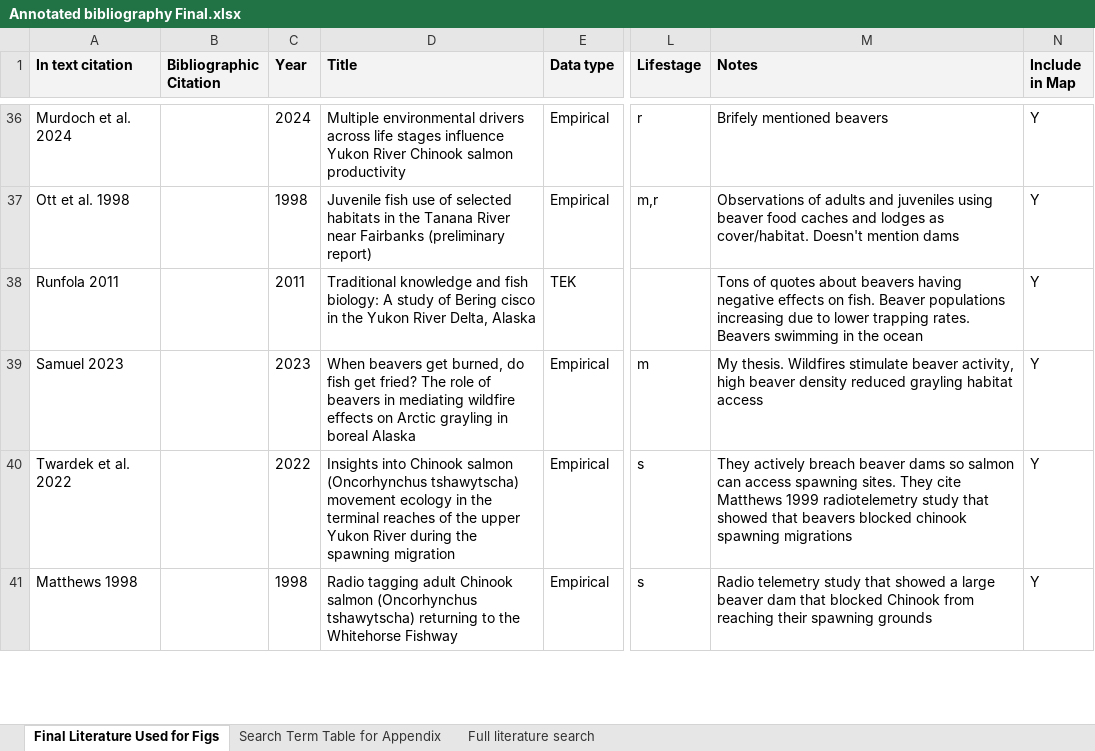
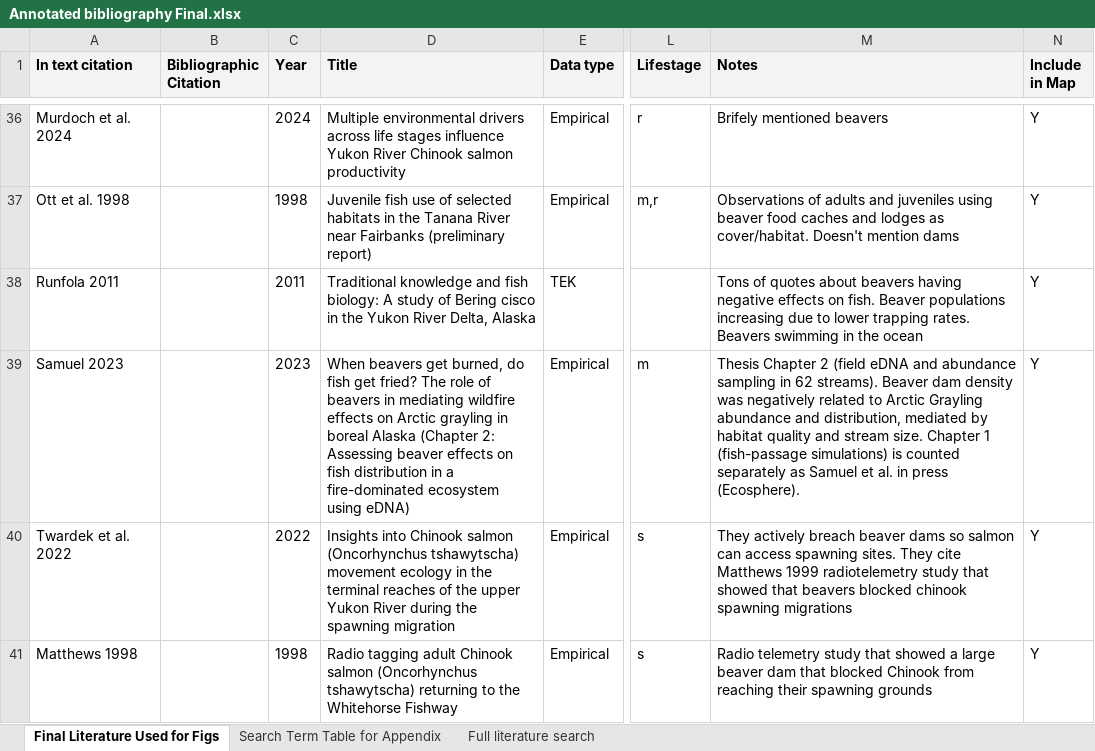
Before and after one commit to WillSamuel18/Alaska_Beaver_Fish_Literature_Review, an Excel workbook: Annotated bibliography Final.xlsx, sheet Final Literature Used for Figs, drawn as a sheet; only a part is shown, gaps mark what is left out; values as stored, in another font and other column widths than the file's, no borders; the diff covers the shown part only; the diff names each change by its address in the sheet, - before the commit and + after, or states it on an @@ line.

Commit message:
Final updates. Added a new publication for my thesis since it was accepted for publication. That way the two thesis studies (chapters) are cited seperately, consistent with the other documents (e.g., Malison et al.)

```diff
--- a/Annotated bibliography Final.xlsx (sheet Final Literature Used for Figs)
+++ b/Annotated bibliography Final.xlsx (sheet Final Literature Used for Figs)
-D39 (Title): …boreal Alaska
+D39 (Title): …boreal Alaska (Chapter 2: Assessing beaver effects on fish distribution in a fire-dominated ecosystem using eDNA)
-M39 (Notes): My thesis. Wildfires stimulate beaver activity, high beaver density reduced grayling habitat access
+M39 (Notes): Thesis Chapter 2 (field eDNA and abundance sampling in 62 streams). Beaver dam density was negatively related to Arctic Grayling abundance and distribution, mediated by habitat quality and stream size. Chapter 1 (fish-passage simulations) is counted separately as Samuel et al. in press (Ecosphere).
```
Also changed, not shown: 1 added row elsewhere in this sheet, sheet Full literature search, 11 other files.
